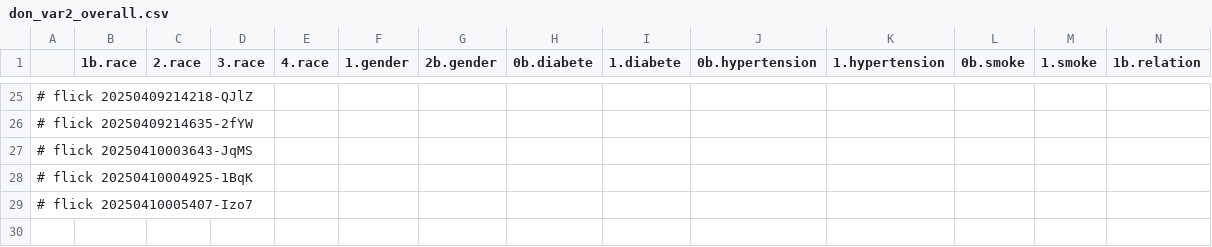
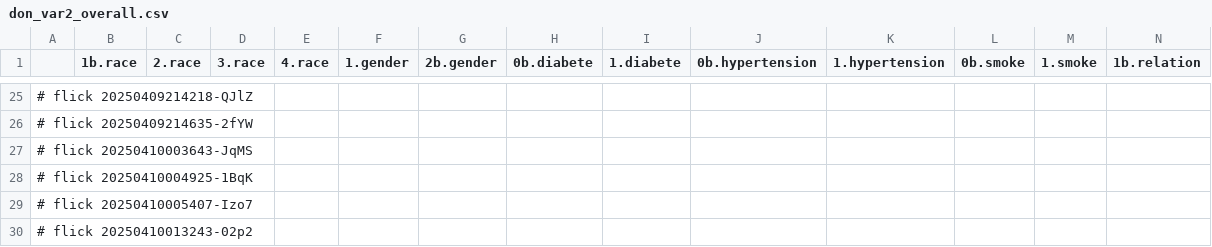
Before and after one commit to abikesa/false-font, a CSV file: kitabo/ensi/ukubona/donorcase/test3/assets/csv/don_var2_overall.csv, drawn as a sheet; only a part is shown, gaps mark what is left out; rows hold the shown columns only; the diff names each change by its address in the sheet, - before the commit and + after, or states it on an @@ line.

Commit message:
kitabo/ensi/ukubona/donorcase/test3/assets/csv/don_var2_overall.csv

```diff
--- a/kitabo/ensi/ukubona/donorcase/test3/assets/csv/don_var2_overall.csv
+++ b/kitabo/ensi/ukubona/donorcase/test3/assets/csv/don_var2_overall.csv
+row 30: # flick 20250410013243-02p2
```
